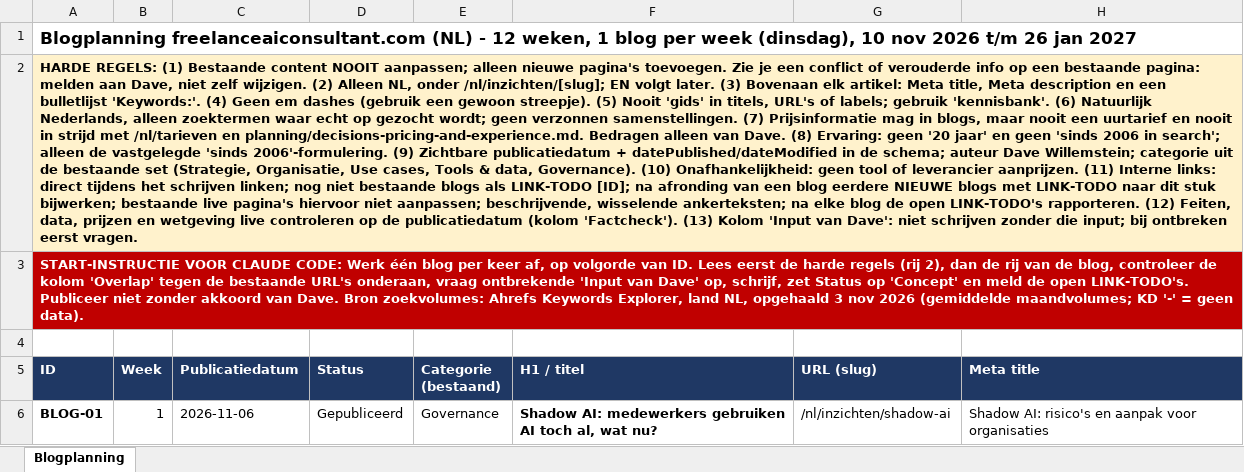
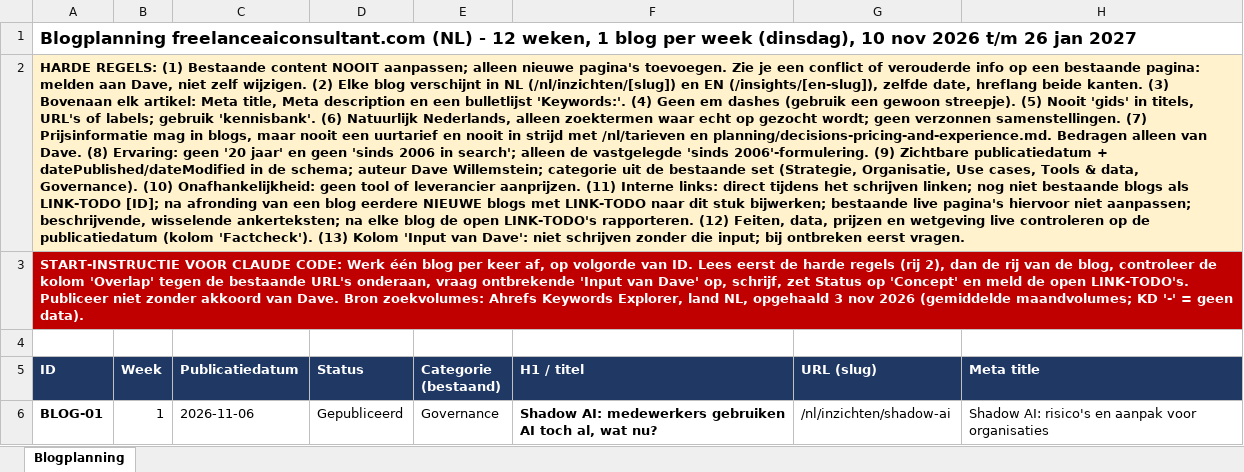
Before and after one commit to MrDaveNL/FreelanceAIConsultant, an Excel workbook: planning/Blogplanning_freelanceaiconsultant_NL_nov2026-jan2027.xlsx, sheet Blogplanning, drawn as a sheet; only a part is shown; values as stored, in another font and other column widths than the file's, no borders; the diff names each change by its address in the sheet, - before the commit and + after, or states it on an @@ line.

```diff
--- a/planning/Blogplanning_freelanceaiconsultant_NL_nov2026-jan2027.xlsx (sheet Blogplanning)
+++ b/planning/Blogplanning_freelanceaiconsultant_NL_nov2026-jan2027.xlsx (sheet Blogplanning)
-A2 (ID): …wijzigen. (2) Alleen NL, onder /nl/inzichten/[slug]; EN volgt later. (3) Bovenaan…
+A2 (ID): …wijzigen. (2) Elke blog verschijnt in NL (/nl/inzichten/[slug]) en EN (/insights/[en-slug]), zelfde date, hreflang beide kanten. (3) Bovenaan…
```
Also changed, not shown: 1 other file.
